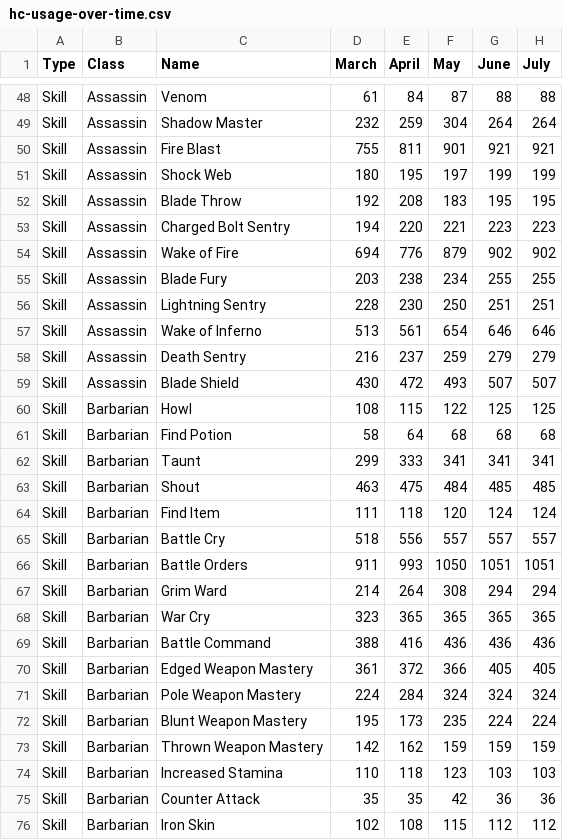
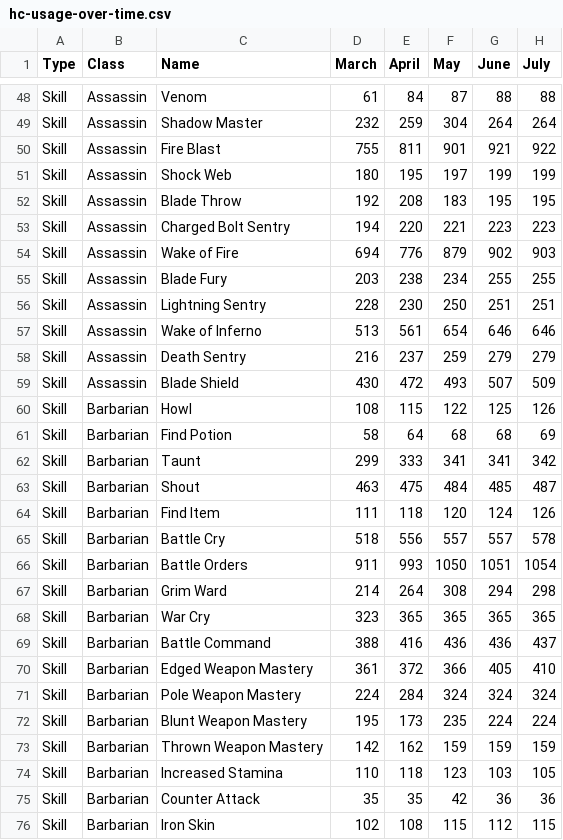
Before and after one commit to qordwasalreadytaken/pod-stats, a CSV file: hc-usage-over-time.csv, drawn as a sheet; only a part is shown, gaps mark what is left out; the diff covers the shown part only.

```diff
--- a/hc-usage-over-time.csv
+++ b/hc-usage-over-time.csv
@@ -49,3 +49,3 @@ Skill,Assassin,Venom,61,84,87,88,88
 Skill,Assassin,Shadow Master,232,259,304,264,264
-Skill,Assassin,Fire Blast,755,811,901,921,921
+Skill,Assassin,Fire Blast,755,811,901,921,922
 Skill,Assassin,Shock Web,180,195,197,199,199
@@ -53,3 +53,3 @@ Skill,Assassin,Blade Throw,192,208,183,195,195
 Skill,Assassin,Charged Bolt Sentry,194,220,221,223,223
-Skill,Assassin,Wake of Fire,694,776,879,902,902
+Skill,Assassin,Wake of Fire,694,776,879,902,903
 Skill,Assassin,Blade Fury,203,238,234,255,255
@@ -58,14 +58,14 @@ Skill,Assassin,Wake of Inferno,513,561,654,646,646
 Skill,Assassin,Death Sentry,216,237,259,279,279
-Skill,Assassin,Blade Shield,430,472,493,507,507
-Skill,Barbarian,Howl,108,115,122,125,125
-Skill,Barbarian,Find Potion,58,64,68,68,68
-Skill,Barbarian,Taunt,299,333,341,341,341
-Skill,Barbarian,Shout,463,475,484,485,485
-Skill,Barbarian,Find Item,111,118,120,124,124
-Skill,Barbarian,Battle Cry,518,556,557,557,557
-Skill,Barbarian,Battle Orders,911,993,1050,1051,1051
-Skill,Barbarian,Grim Ward,214,264,308,294,294
+Skill,Assassin,Blade Shield,430,472,493,507,509
+Skill,Barbarian,Howl,108,115,122,125,126
+Skill,Barbarian,Find Potion,58,64,68,68,69
+Skill,Barbarian,Taunt,299,333,341,341,342
+Skill,Barbarian,Shout,463,475,484,485,487
+Skill,Barbarian,Find Item,111,118,120,124,126
+Skill,Barbarian,Battle Cry,518,556,557,557,578
+Skill,Barbarian,Battle Orders,911,993,1050,1051,1054
+Skill,Barbarian,Grim Ward,214,264,308,294,298
 Skill,Barbarian,War Cry,323,365,365,365,365
-Skill,Barbarian,Battle Command,388,416,436,436,436
-Skill,Barbarian,Edged Weapon Mastery,361,372,366,405,405
+Skill,Barbarian,Battle Command,388,416,436,436,437
+Skill,Barbarian,Edged Weapon Mastery,361,372,366,405,410
 Skill,Barbarian,Pole Weapon Mastery,224,284,324,324,324
@@ -73,4 +73,4 @@ Skill,Barbarian,Blunt Weapon Mastery,195,173,235,224,224
 Skill,Barbarian,Thrown Weapon Mastery,142,162,159,159,159
-Skill,Barbarian,Increased Stamina,110,118,123,103,103
+Skill,Barbarian,Increased Stamina,110,118,123,103,105
 Skill,Barbarian,Counter Attack,35,35,42,36,36
-Skill,Barbarian,Iron Skin,102,108,115,112,112
+Skill,Barbarian,Iron Skin,102,108,115,112,115
```
Also changed, not shown: 126 edited cells elsewhere in this file, sc-usage-over-time.csv, 52 other files.
